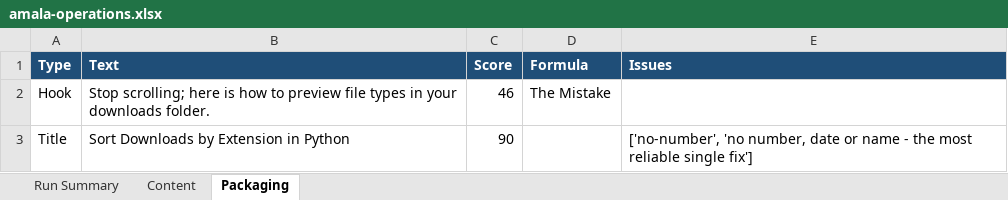
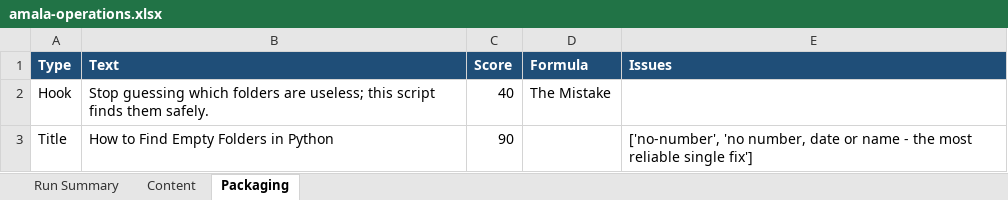
Before and after one commit to amalraj020-a11y/automated-YT-operations, an Excel workbook: reports/latest/amala-operations.xlsx, sheet Packaging, drawn as a sheet; values as stored, in another font and other column widths than the file's, no borders; the diff names each change by its address in the sheet, - before the commit and + after, or states it on an @@ line.

```diff
--- a/reports/latest/amala-operations.xlsx (sheet Packaging)
+++ b/reports/latest/amala-operations.xlsx (sheet Packaging)
-B2 (Text): Stop scrolling; here is how to preview file types in your downloads folder.
+B2 (Text): Stop guessing which folders are useless; this script finds them safely.
-C2 (Score): 46
+C2 (Score): 40
-B3 (Text): Sort Downloads by Extension in Python
+B3 (Text): How to Find Empty Folders in Python
```
Also changed, not shown: sheet Run Summary, sheet Content.
